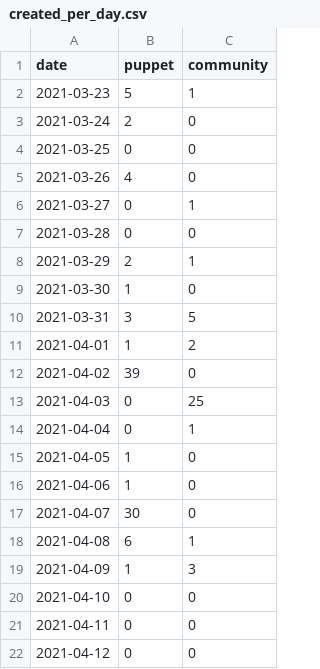
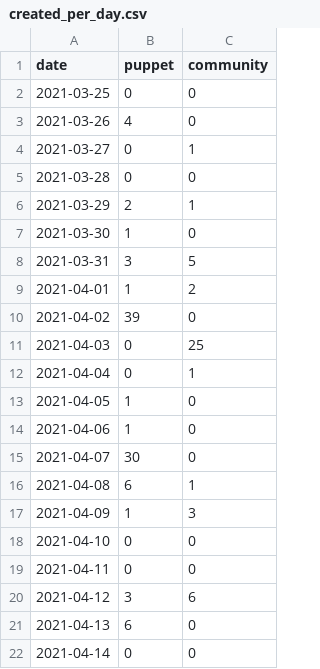
Before and after one commit to terrorizer1980/community_management, a CSV file: docs/created_per_day.csv, drawn as a sheet.

```diff
--- a/docs/created_per_day.csv
+++ b/docs/created_per_day.csv
@@ -1,4 +1,2 @@
 date,puppet,community
-2021-03-23,5,1
-2021-03-24,2,0
 2021-03-25,0,0
@@ -21,2 +19,4 @@ date,puppet,community
 2021-04-11,0,0
-2021-04-12,0,0
+2021-04-12,3,6
+2021-04-13,6,0
+2021-04-14,0,0
```
Also changed, not shown: 23 other files.
